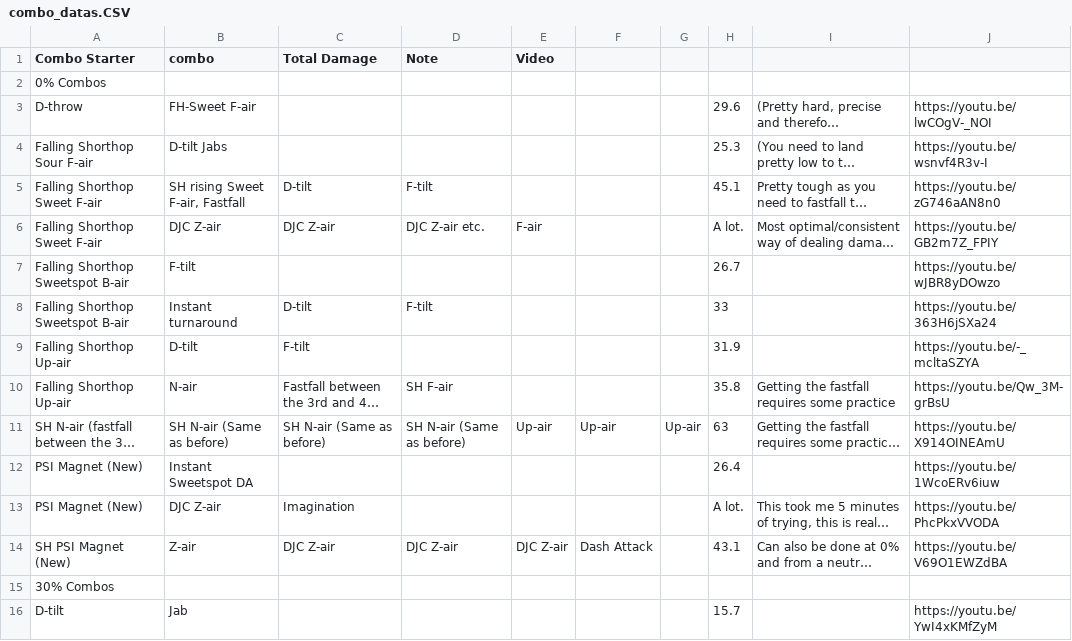
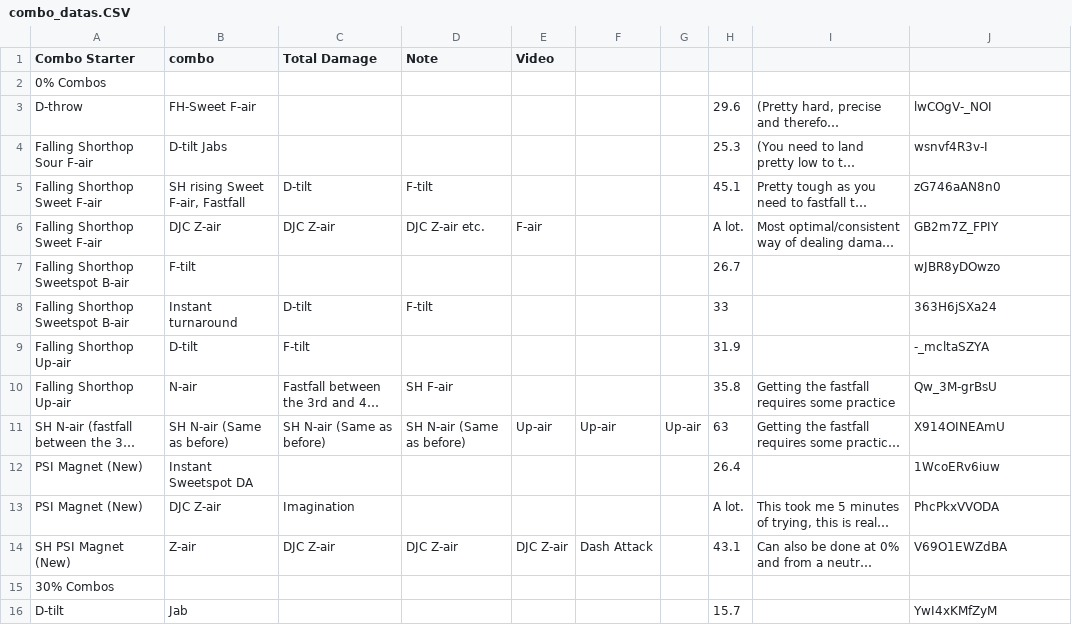
Before and after one commit to Dacrenzio/Lucapp-Android, a CSV file: app/src/main/res/raw/combo_datas.CSV, drawn as a sheet; only a part is shown; long unchanged cells end in …; the diff covers the shown part only; the diff names each change by its address in the sheet, - before the commit and + after, or states it on an @@ line.

Commit message:
Implementato YouTubePlayerView
//TODO migliorare ottimizzazione caricamento video

```diff
--- a/app/src/main/res/raw/combo_datas.CSV
+++ b/app/src/main/res/raw/combo_datas.CSV
-J3: https://youtu.be/lwCOgV-_NOI
+J3: lwCOgV-_NOI
-J4: https://youtu.be/wsnvf4R3v-I
+J4: wsnvf4R3v-I
-J5: https://youtu.be/zG746aAN8n0
+J5: zG746aAN8n0
-J6: https://youtu.be/GB2m7Z_FPIY
+J6: GB2m7Z_FPIY
-J7: https://youtu.be/wJBR8yDOwzo
+J7: wJBR8yDOwzo
-J8: https://youtu.be/363H6jSXa24
+J8: 363H6jSXa24
-J9: https://youtu.be/-_mcltaSZYA
+J9: -_mcltaSZYA
-J10: https://youtu.be/Qw_3M-grBsU
+J10: Qw_3M-grBsU
-J11: https://youtu.be/X914OINEAmU
+J11: X914OINEAmU
-J12: https://youtu.be/1WcoERv6iuw
+J12: 1WcoERv6iuw
-J13: https://youtu.be/PhcPkxVVODA
+J13: PhcPkxVVODA
-J14: https://youtu.be/V69O1EWZdBA
+J14: V69O1EWZdBA
-J16: https://youtu.be/YwI4xKMfZyM
+J16: YwI4xKMfZyM
```
Also changed, not shown: 34 edited cells elsewhere in this file, 2 other files.
